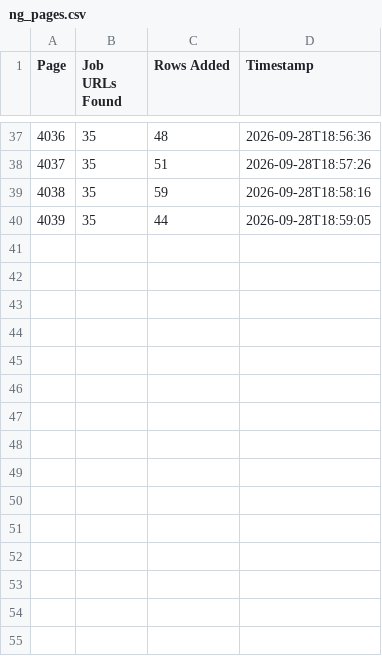
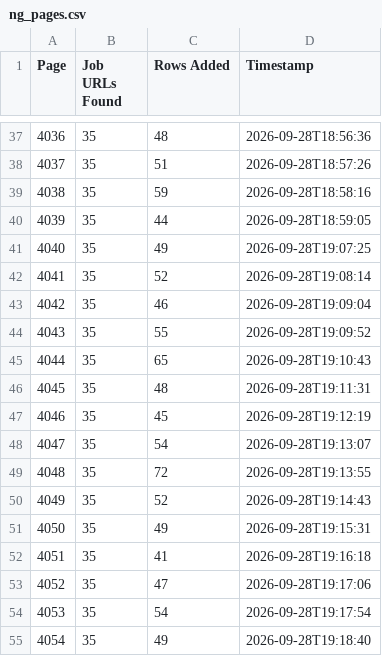
Before and after one commit to liliankason/ng-4001-4500, a CSV file: ng_pages.csv, drawn as a sheet; only a part is shown, gaps mark what is left out.

```diff
--- a/ng_pages.csv
+++ b/ng_pages.csv
@@ -40 +40,16 @@
 4039,35,44,2026-09-28T18:59:05
+4040,35,49,2026-09-28T19:07:25
+4041,35,52,2026-09-28T19:08:14
+4042,35,46,2026-09-28T19:09:04
+4043,35,55,2026-09-28T19:09:52
+4044,35,65,2026-09-28T19:10:43
+4045,35,48,2026-09-28T19:11:31
+4046,35,45,2026-09-28T19:12:19
+4047,35,54,2026-09-28T19:13:07
+4048,35,72,2026-09-28T19:13:55
+4049,35,52,2026-09-28T19:14:43
+4050,35,49,2026-09-28T19:15:31
+4051,35,41,2026-09-28T19:16:18
+4052,35,47,2026-09-28T19:17:06
+4053,35,54,2026-09-28T19:17:54
+4054,35,49,2026-09-28T19:18:40
```
Also changed, not shown: 2 other files.
